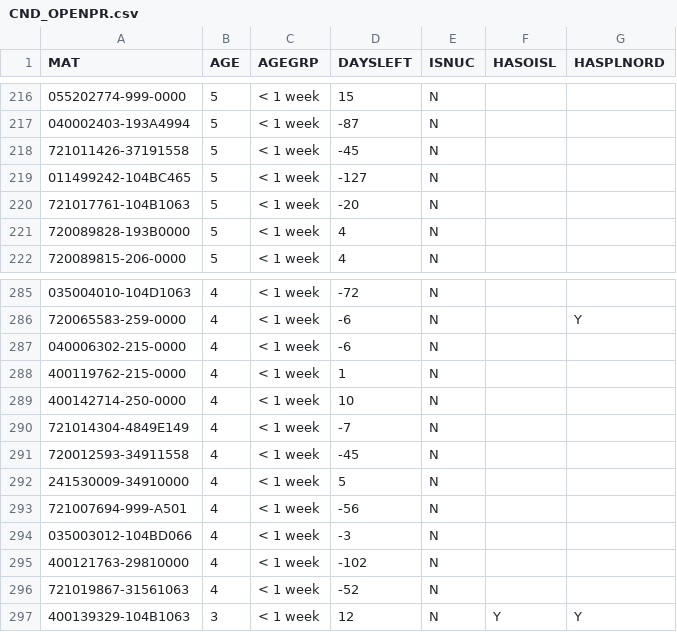
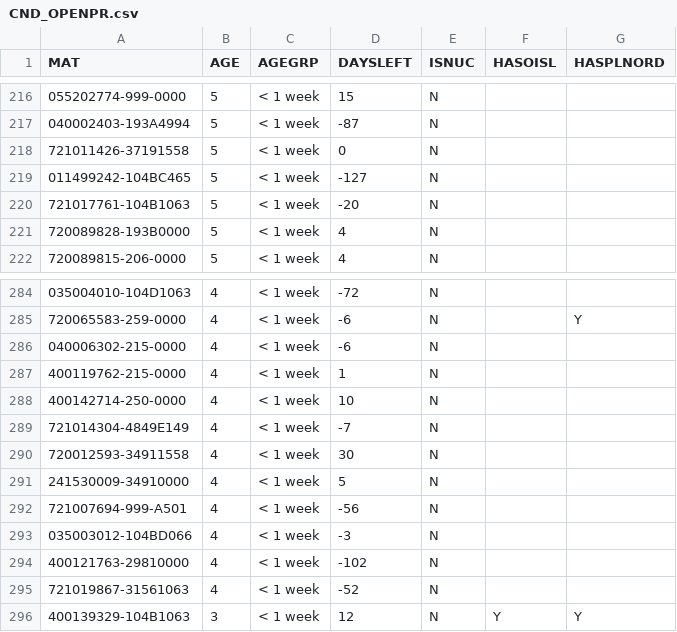
Before and after one commit to Visualys/Cyberplan, a CSV file: CND_OPENPR.csv, drawn as a sheet; only a part is shown, gaps mark what is left out; addresses are those after the commit; the diff covers the shown part only; the diff names each change by its address in the sheet, - before the commit and + after, or states it on an @@ line.

```diff
--- a/CND_OPENPR.csv
+++ b/CND_OPENPR.csv
-D218 (DAYSLEFT): -45
+D218 (DAYSLEFT): 0
-D290 (DAYSLEFT): -45
+D290 (DAYSLEFT): 30
```
Also changed, not shown: 3 added rows, 2 removed rows and 1 edited cell elsewhere in this file.
